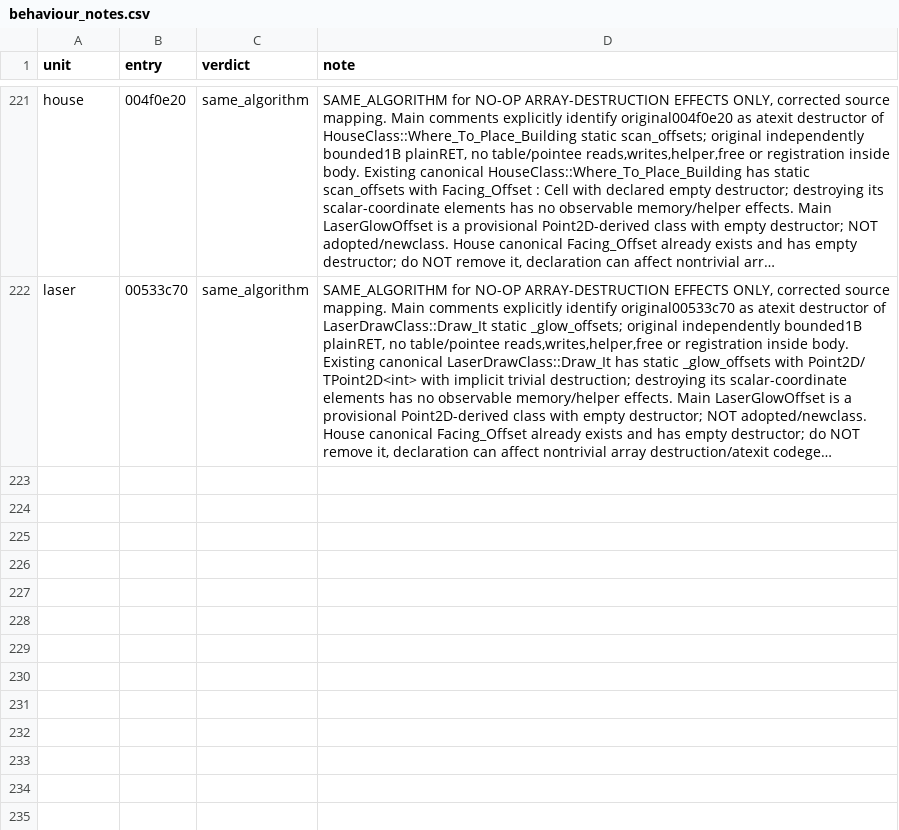
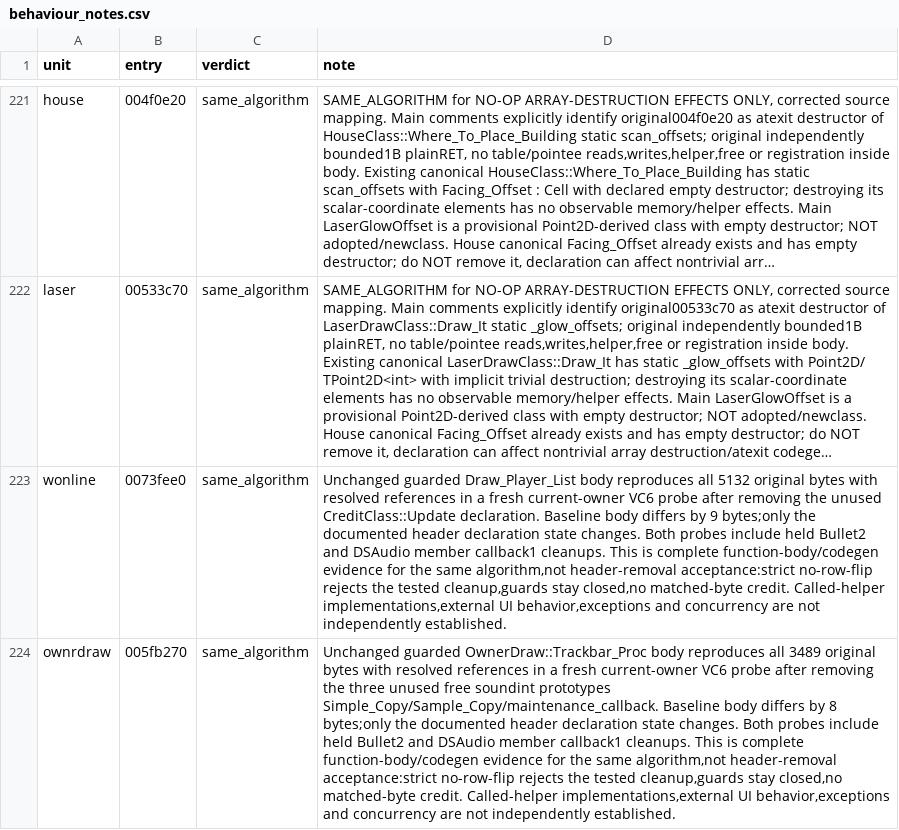
Before and after one commit to meastes/redalert2-decomp, a CSV file: rebuild/manifest/behaviour_notes.csv, drawn as a sheet; only a part is shown, gaps mark what is left out; long unchanged cells end in …; the diff names each change by its address in the sheet, - before the commit and + after, or states it on an @@ line.

Commit message:
Snapshot of local f826e81dd Rebuild (owner landing): c2land chunk 55: codex1 (Astra) r2451-r2472 incl. HouseClass::AI and planning-node renderers, codex2 r5362-r5435 (+7 rows, +5,601 B); 17,467 rows (wfo191 whole-file exact)

```diff
--- a/rebuild/manifest/behaviour_notes.csv
+++ b/rebuild/manifest/behaviour_notes.csv
+row 223: wonline | 0073fee0 | same_algorithm | Unchanged guarded Draw_Player_List body reproduces all 5132 original bytes with resolved references in a fresh current-owner VC6 probe after removing the unused CreditClass::Update declaration. Baseline body differs by 9 bytes;only the documented header declaration state changes. Both probes include held Bullet2 and DSAudio member callback1 cleanups. This is complete function-body/codegen evidence for the same algorithm,not header-removal acceptance:strict no-row-flip rejects the tested cleanup,guards stay closed,no matched-byte credit. Called-helper implementations,external UI behavior,exceptions and concurrency are not independently established.
+row 224: ownrdraw | 005fb270 | same_algorithm | Unchanged guarded OwnerDraw::Trackbar_Proc body reproduces all 3489 original bytes with resolved references in a fresh current-owner VC6 probe after removing the three unused free soundint prototypes Simple_Copy/Sample_Copy/maintenance_callback. Baseline body differs by 8 bytes;only the documented header declaration state changes. Both probes include held Bullet2 and DSAudio member callback1 cleanups. This is complete function-body/codegen evidence for the same algorithm,not header-removal acceptance:strict no-row-flip rejects the tested cleanup,guards stay closed,no matched-byte credit. Called-helper implementations,external UI behavior,exceptions and concurrency are not independently established.
```
Also changed, not shown: rebuild/manifest/declared_never_defined.csv, rebuild/manifest/progress.csv, 17 other files.
